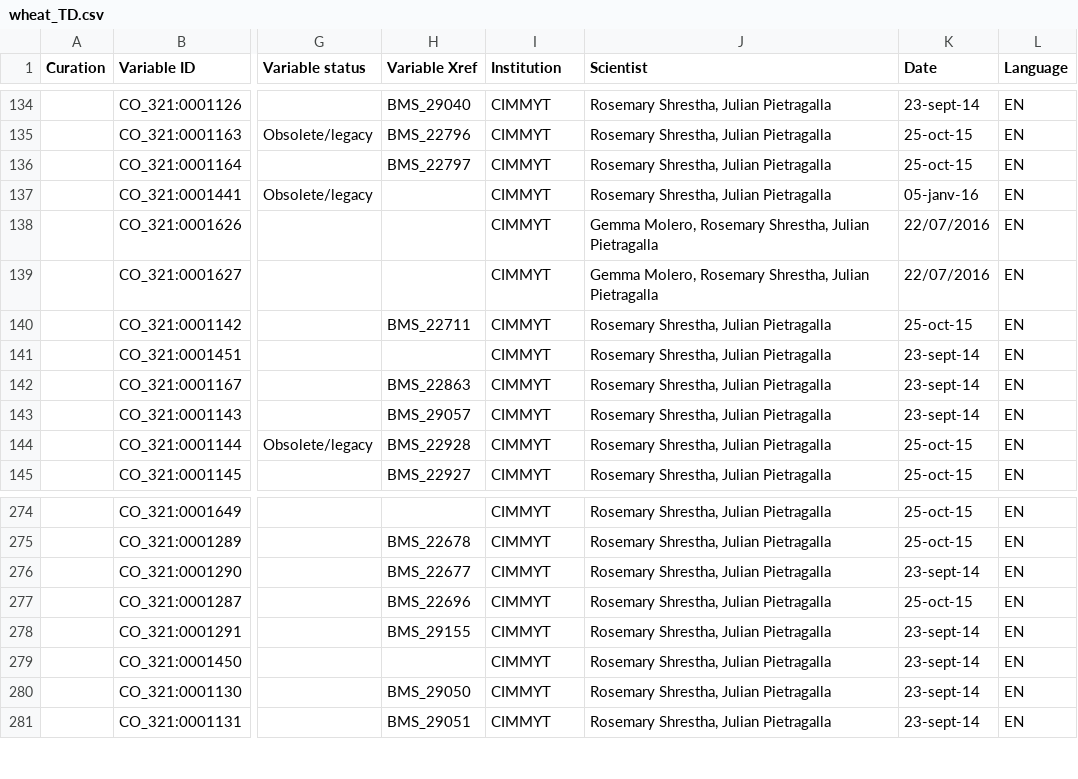
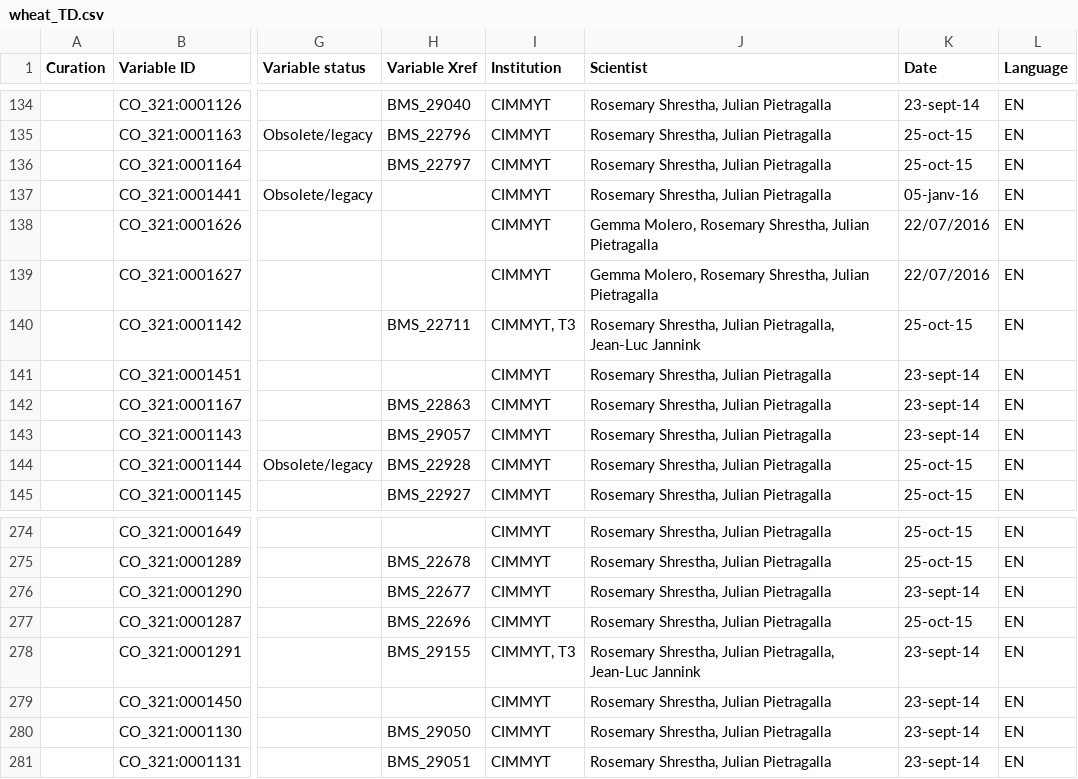
Before and after one commit to Planteome/CO_321-wheat-traits, a CSV file: wheat_TD.csv, drawn as a sheet; only a part is shown, gaps mark what is left out; the diff names each change by its address in the sheet, - before the commit and + after, or states it on an @@ line.

Commit message:
Set two existing variables as used by T3

```diff
--- a/wheat_TD.csv
+++ b/wheat_TD.csv
-I140 (Institution): CIMMYT
+I140 (Institution): CIMMYT, T3
-J140 (Scientist): …Shrestha, Julian Pietragalla
+J140 (Scientist): …Shrestha, Julian Pietragalla, Jean-Luc Jannink
-I278 (Institution): CIMMYT
+I278 (Institution): CIMMYT, T3
-J278 (Scientist): …Shrestha, Julian Pietragalla
+J278 (Scientist): …Shrestha, Julian Pietragalla, Jean-Luc Jannink
```
